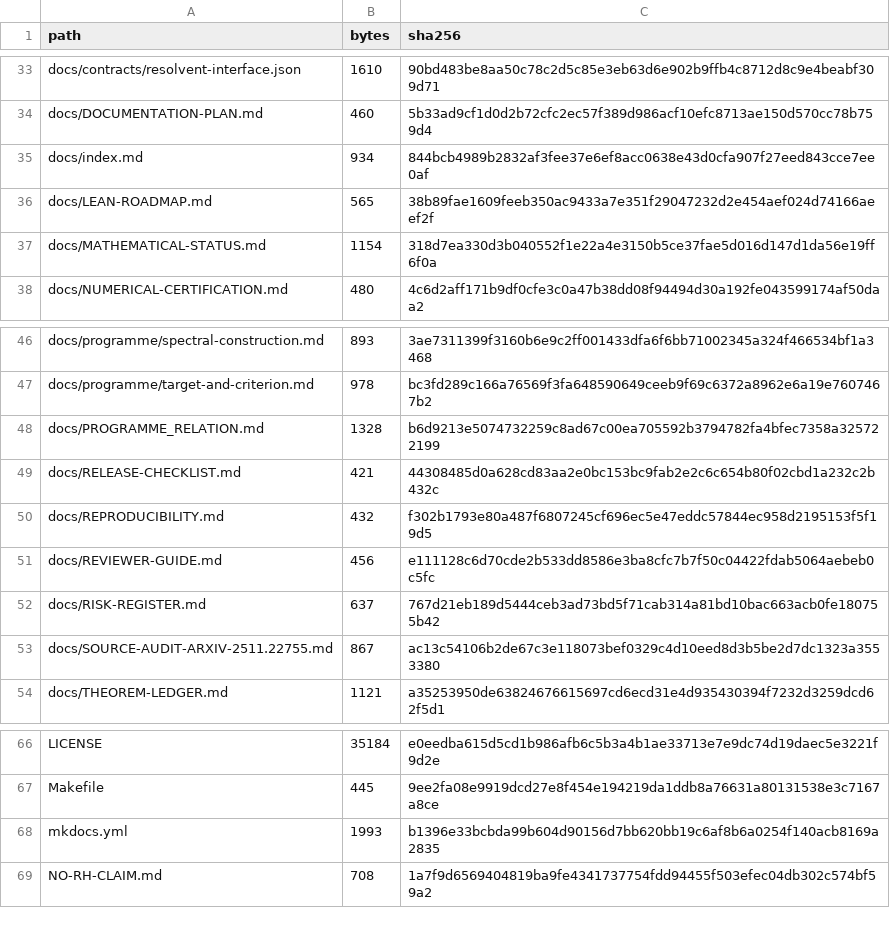
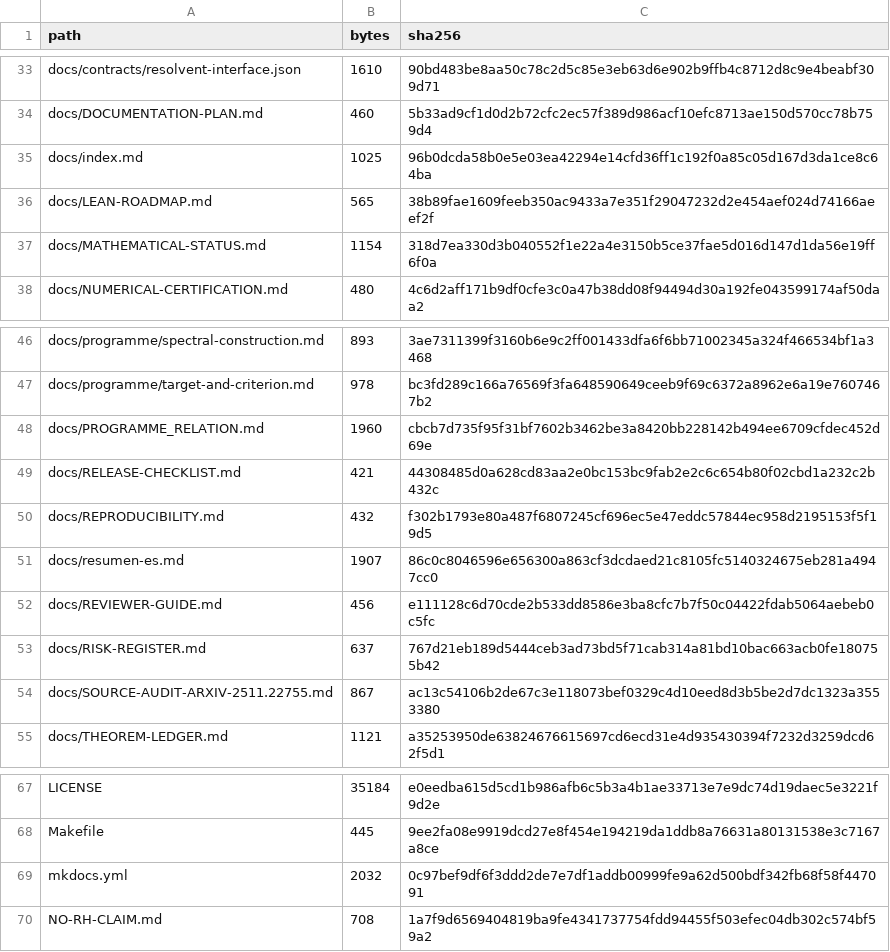
Before and after one commit to lluiseriksson/riemann-prime-resolvent, a CSV file: MANIFEST-SHA256.csv, drawn as a sheet; only a part is shown, gaps mark what is left out.

```diff
--- a/MANIFEST-SHA256.csv
+++ b/MANIFEST-SHA256.csv
@@ -34,3 +34,3 @@ docs/contracts/resolvent-interface.json,1610,90bd483be8aa50c78c2d5c85e3eb63d6e90
 docs/DOCUMENTATION-PLAN.md,460,5b33ad9cf1d0d2b72cfc2ec57f389d986acf10efc8713ae150d570cc78b759d4
-docs/index.md,934,844bcb4989b2832af3fee37e6ef8acc0638e43d0cfa907f27eed843cce7ee0af
+docs/index.md,1025,96b0dcda58b0e5e03ea42294e14cfd36ff1c192f0a85c05d167d3da1ce8c64ba
 docs/LEAN-ROADMAP.md,565,38b89fae1609feeb350ac9433a7e351f29047232d2e454aef024d74166aeef2f
@@ -47,5 +47,6 @@ docs/programme/spectral-construction.md,893,3ae7311399f3160b6e9c2ff001433dfa6f6b
 docs/programme/target-and-criterion.md,978,bc3fd289c166a76569f3fa648590649ceeb9f69c6372a8962e6a19e7607467b2
-docs/PROGRAMME_RELATION.md,1328,b6d9213e5074732259c8ad67c00ea705592b3794782fa4bfec7358a325722199
+docs/PROGRAMME_RELATION.md,1960,cbcb7d735f95f31bf7602b3462be3a8420bb228142b494ee6709cfdec452d69e
 docs/RELEASE-CHECKLIST.md,421,44308485d0a628cd83aa2e0bc153bc9fab2e2c6c654b80f02cbd1a232c2b432c
 docs/REPRODUCIBILITY.md,432,f302b1793e80a487f6807245cf696ec5e47eddc57844ec958d2195153f5f19d5
+docs/resumen-es.md,1907,86c0c8046596e656300a863cf3dcdaed21c8105fc5140324675eb281a4947cc0
 docs/REVIEWER-GUIDE.md,456,e111128c6d70cde2b533dd8586e3ba8cfc7b7f50c04422fdab5064aebeb0c5fc
@@ -67,3 +68,3 @@ LICENSE,35184,e0eedba615d5cd1b986afb6c5b3a4b1ae33713e7e9dc74d19daec5e3221f9d2e
 Makefile,445,9ee2fa08e9919dcd27e8f454e194219da1ddb8a76631a80131538e3c7167a8ce
-mkdocs.yml,1993,b1396e33bcbda99b604d90156d7bb620bb19c6af8b6a0254f140acb8169a2835
+mkdocs.yml,2032,0c97bef9df6f3ddd2de7e7df1addb00999fe9a62d500bdf342fb68f58f447091
 NO-RH-CLAIM.md,708,1a7f9d6569404819ba9fe4341737754fdd94455f503efec04db302c574bf59a2
```
Also changed, not shown: 4 other files.
